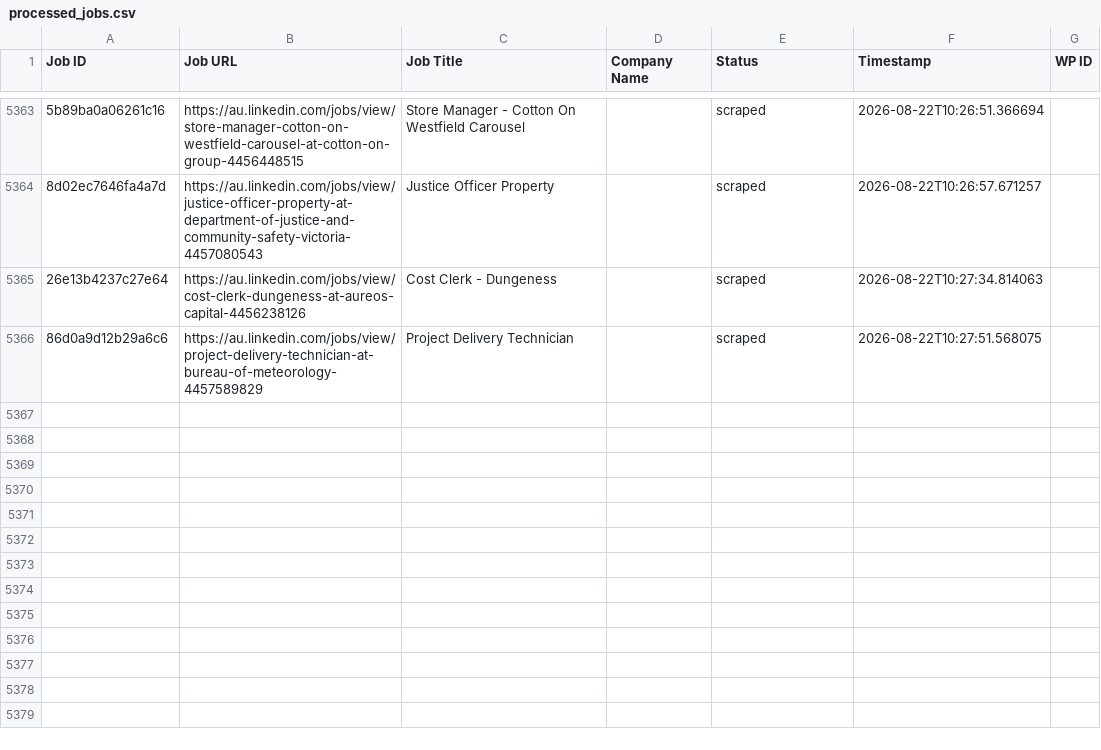
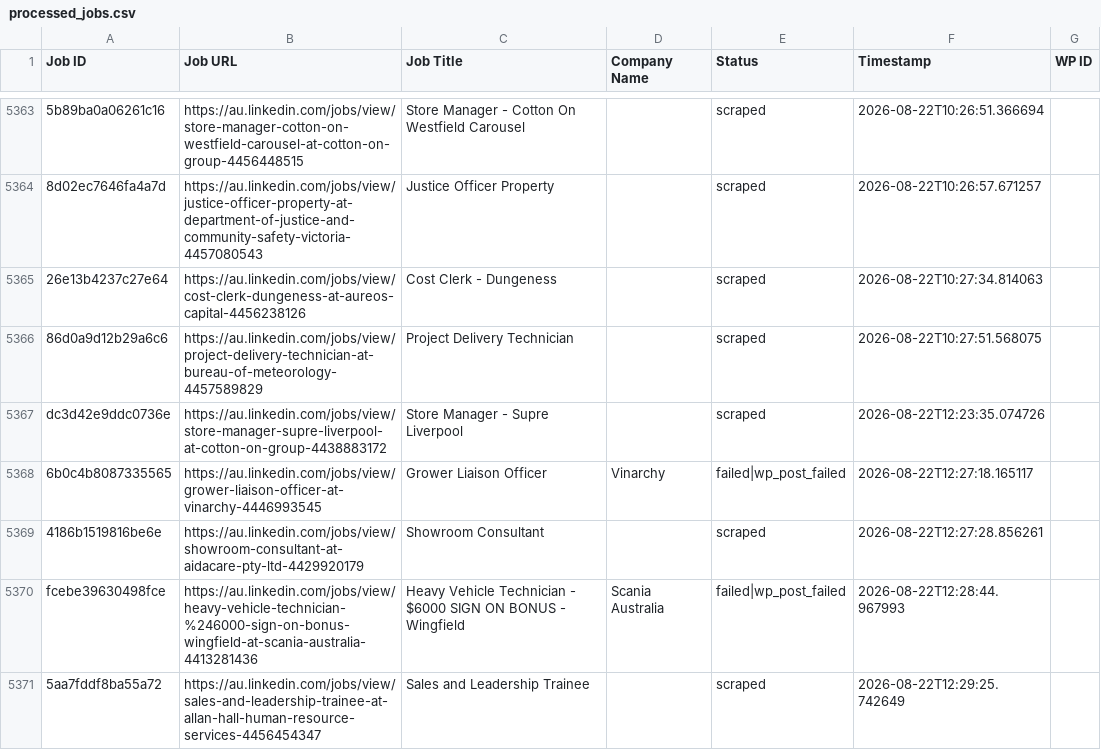
Before and after one commit to innovationinc2000/au, a CSV file: processed_jobs.csv, drawn as a sheet; only a part is shown, gaps mark what is left out; the diff names each change by its address in the sheet, - before the commit and + after, or states it on an @@ line.

```diff
--- a/processed_jobs.csv
+++ b/processed_jobs.csv
+row 5367: dc3d42e9ddc0736e | https://au.linkedin.com/jobs/view/store-manager-supre-liverpool-at-cotton-on-group-4438883172 | Store Manager - Supre Liverpool |  | scraped | 2026-08-22T12:23:35.074726
+row 5368: 6b0c4b8087335565 | https://au.linkedin.com/jobs/view/grower-liaison-officer-at-vinarchy-4446993545 | Grower Liaison Officer | Vinarchy | failed|wp_post_failed | 2026-08-22T12:27:18.165117
+row 5369: 4186b1519816be6e | https://au.linkedin.com/jobs/view/showroom-consultant-at-aidacare-pty-ltd-4429920179 | Showroom Consultant |  | scraped | 2026-08-22T12:27:28.856261
+row 5370: fcebe39630498fce | https://au.linkedin.com/jobs/view/heavy-vehicle-technician-%246000-sign-on-bonus-wingfield-at-scania-australia-4413281436 | Heavy Vehicle Technician - $6000 SIGN ON BONUS - Wingfield | Scania Australia | failed|wp_post_failed | 2026-08-22T12:28:44.967993
+row 5371: 5aa7fddf8ba55a72 | https://au.linkedin.com/jobs/view/sales-and-leadership-trainee-at-allan-hall-human-resource-services-4456454347 | Sales and Leadership Trainee |  | scraped | 2026-08-22T12:29:25.742649
```
